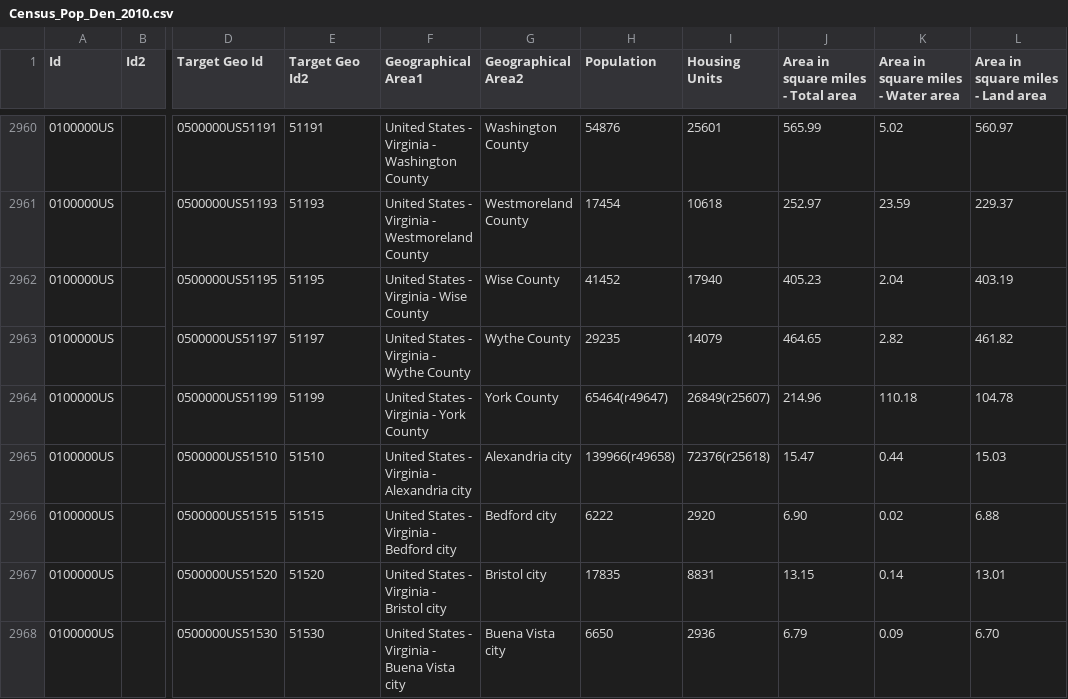
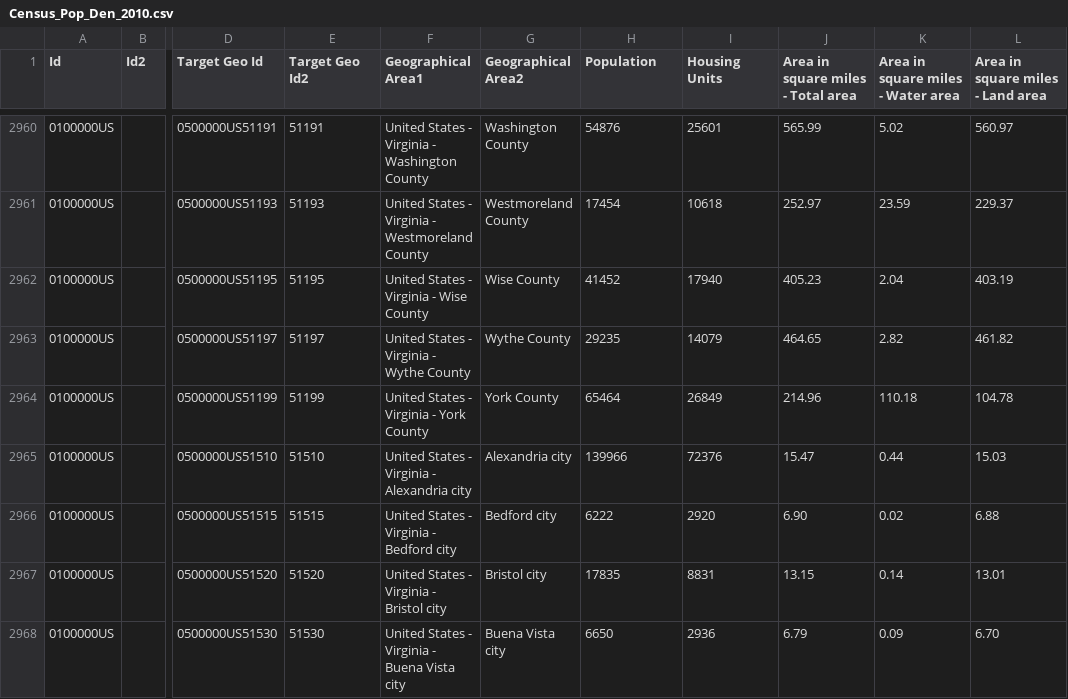
Before and after one commit to gpolavaram0/Project1-Perfect-Storm, a CSV file: Census_Pop_Den_2010.csv, drawn as a sheet; only a part is shown, gaps mark what is left out; the diff covers the shown part only; the diff names each change by its address in the sheet, - before the commit and + after, or states it on an @@ line.

```diff
--- a/Census_Pop_Den_2010.csv
+++ b/Census_Pop_Den_2010.csv
-H2964 (Population): 65464(r49647)
+H2964 (Population): 65464
-I2964 (Housing Units): 26849(r25607)
+I2964 (Housing Units): 26849
-H2965 (Population): 139966(r49658)
+H2965 (Population): 139966
-I2965 (Housing Units): 72376(r25618)
+I2965 (Housing Units): 72376
```
Also changed, not shown: 120 edited cells elsewhere in this file.
